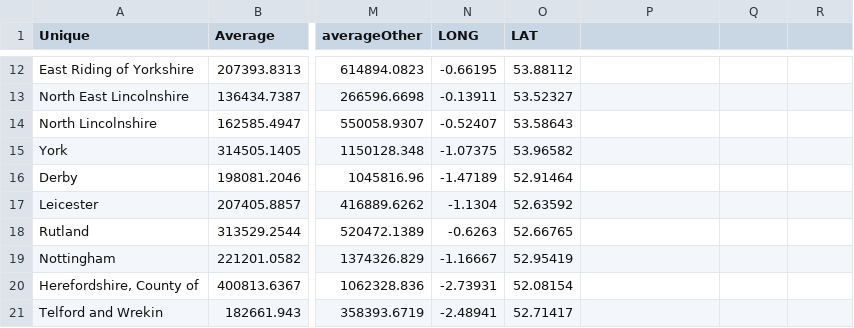
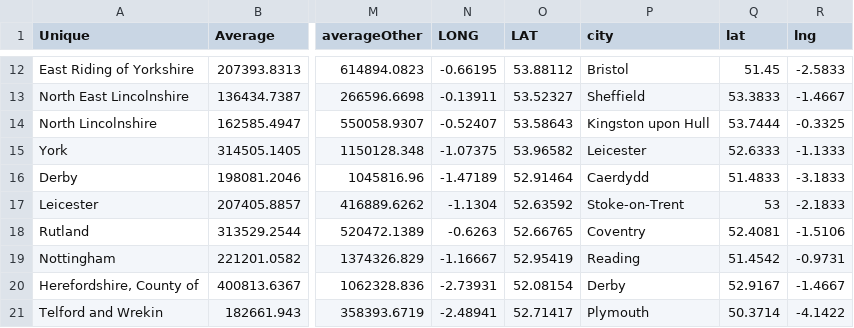
Before and after one commit to jlea0003/Assignment2Homework, a CSV file: Map_England/data/price_paid_2017.csv, drawn as a sheet; only a part is shown, gaps mark what is left out; the diff covers the shown part only; the diff names each change by its address in the sheet, - before the commit and + after, or states it on an @@ line.

```diff
--- a/Map_England/data/price_paid_2017.csv
+++ b/Map_England/data/price_paid_2017.csv
-P1: (empty)
+P1: city
-Q1: (empty)
+Q1: lat
-R1: (empty)
+R1: lng
-P12 (city): (empty)
+P12 (city): Bristol
-Q12 (lat): (empty)
+Q12 (lat): 51.45
-R12 (lng): (empty)
+R12 (lng): -2.5833
-P13 (city): (empty)
+P13 (city): Sheffield
-Q13 (lat): (empty)
+Q13 (lat): 53.3833
-R13 (lng): (empty)
+R13 (lng): -1.4667
-P14 (city): (empty)
+P14 (city): Kingston upon Hull
-Q14 (lat): (empty)
+Q14 (lat): 53.7444
-R14 (lng): (empty)
+R14 (lng): -0.3325
-P15 (city): (empty)
+P15 (city): Leicester
-Q15 (lat): (empty)
+Q15 (lat): 52.6333
-R15 (lng): (empty)
+R15 (lng): -1.1333
-P16 (city): (empty)
+P16 (city): Caerdydd
-Q16 (lat): (empty)
+Q16 (lat): 51.4833
-R16 (lng): (empty)
+R16 (lng): -3.1833
-P17 (city): (empty)
+P17 (city): Stoke-on-Trent
-Q17 (lat): (empty)
+Q17 (lat): 53
-R17 (lng): (empty)
+R17 (lng): -2.1833
-P18 (city): (empty)
+P18 (city): Coventry
-Q18 (lat): (empty)
+Q18 (lat): 52.4081
-R18 (lng): (empty)
+R18 (lng): -1.5106
-P19 (city): (empty)
+P19 (city): Reading
-Q19 (lat): (empty)
+Q19 (lat): 51.4542
-R19 (lng): (empty)
+R19 (lng): -0.9731
-P20 (city): (empty)
+P20 (city): Derby
-Q20 (lat): (empty)
+Q20 (lat): 52.9167
-R20 (lng): (empty)
+R20 (lng): -1.4667
-P21 (city): (empty)
+P21 (city): Plymouth
-Q21 (lat): (empty)
+Q21 (lat): 50.3714
-R21 (lng): (empty)
+R21 (lng): -4.1422
```
Also changed, not shown: 45 edited cells elsewhere in this file, Map_England/data/gb.csv.
